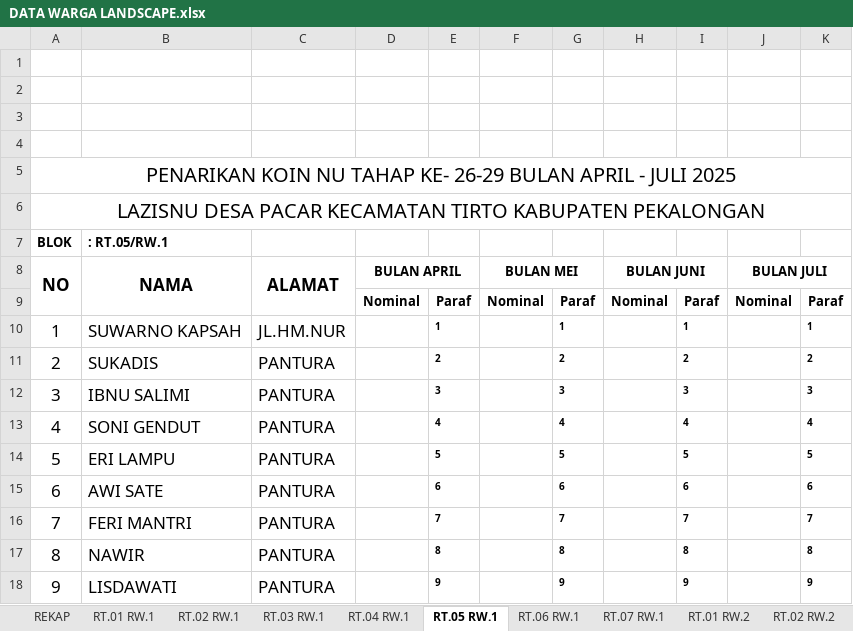
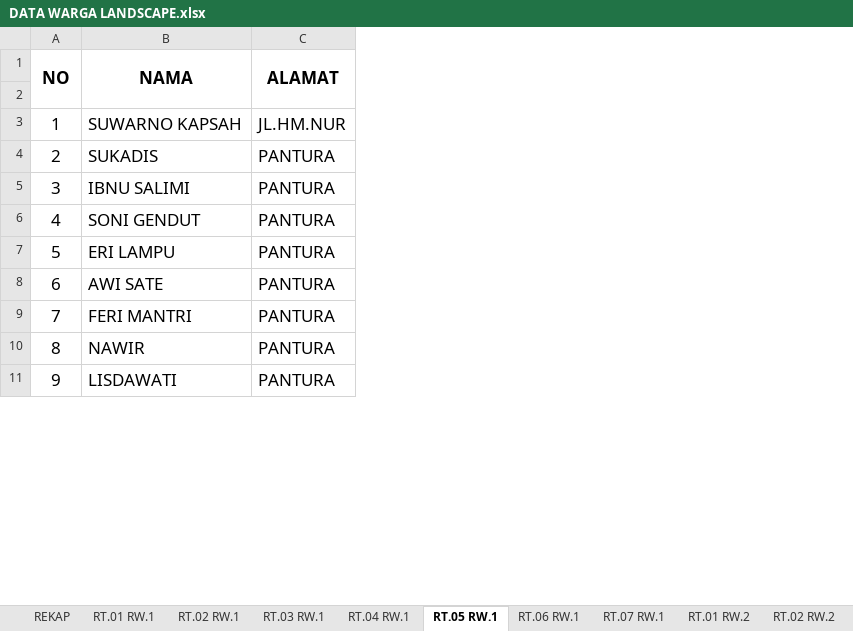
Before and after one commit to lazisnupacar/lazisnupacar.github.io, an Excel workbook: DATA WARGA LANDSCAPE.xlsx, sheet RT.05 RW.1, drawn as a sheet; only a part is shown; values as stored, in another font and other column widths than the file's, no borders; charts and pictures and conditional formats not drawn; removed rows and columns are numbered as before the commit, all else as after; the diff names each change by its address in the sheet, - before the commit and + after, or states it on an @@ line.

```diff
--- a/DATA WARGA LANDSCAPE.xlsx (sheet RT.05 RW.1)
+++ b/DATA WARGA LANDSCAPE.xlsx (sheet RT.05 RW.1)
-column D (BULAN APRIL), row 9: Nominal
-column E, rows 9-18: Paraf | 1 | 2 | 3 | 4 | 5 | 6 | 7 | 8 | 9
-column F (BULAN MEI), row 9: Nominal
-column G, rows 9-18: Paraf | 1 | 2 | 3 | 4 | 5 | 6 | 7 | 8 | 9
-column H (BULAN JUNI), row 9: Nominal
-column I, rows 9-18: Paraf | 1 | 2 | 3 | 4 | 5 | 6 | 7 | 8 | 9
-column J (BULAN JULI), row 9: Nominal
-column K, rows 9-18: Paraf | 1 | 2 | 3 | 4 | 5 | 6 | 7 | 8 | 9
-row 1: (empty)
-row 2: (empty)
-row 3: (empty)
-row 4: (empty)
-row 5: PENARIKAN KOIN NU TAHAP KE- 26-29 BULAN APRIL - JULI 2025
-row 6: LAZISNU DESA PACAR KECAMATAN TIRTO KABUPATEN PEKALONGAN
-row 7: BLOK | : RT.05/RW.1
-row 2:  |  |  | Nominal | Paraf | Nominal | Paraf | Nominal | Paraf | Nominal | Paraf
+row 2: (empty)
```
Also changed, not shown: sheet RT.02 RW.2, sheet RT.01 RW.2, sheet RT.06 RW.1, sheet RT.01 RW.1, sheet RT.07 RW.1, sheet RT.03 RW.1, 6 more sheets, formulas that keep their value, charts or pictures, 3 other files.
